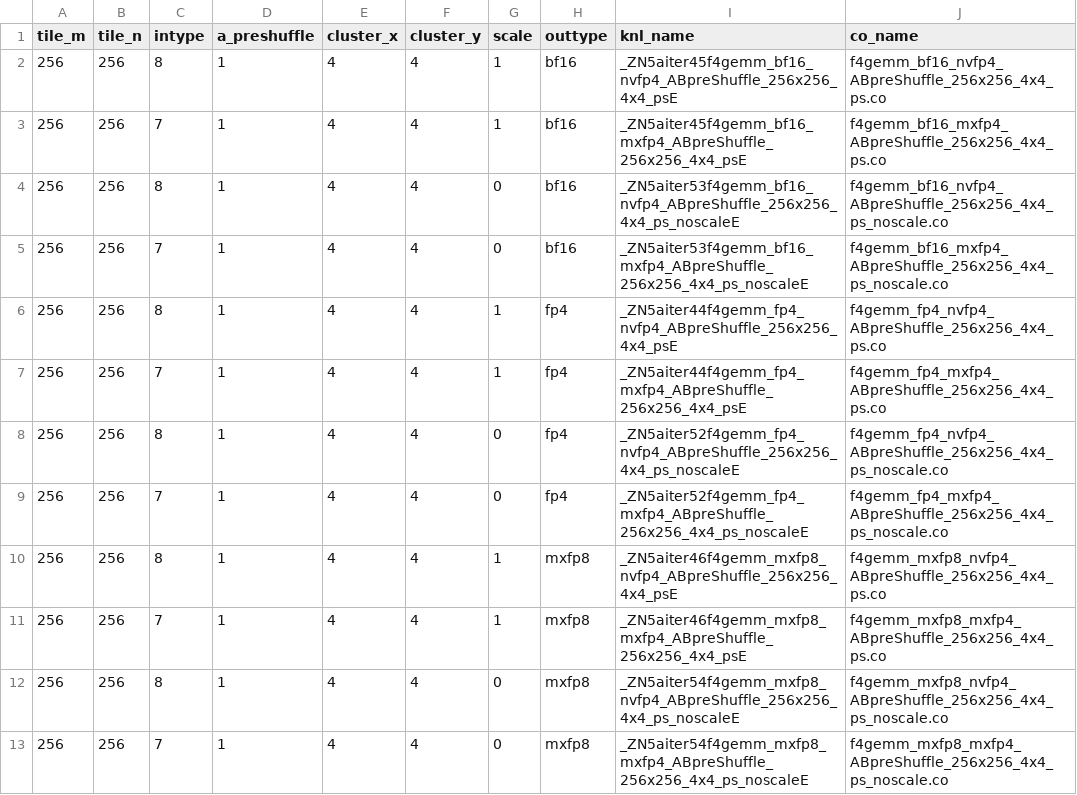
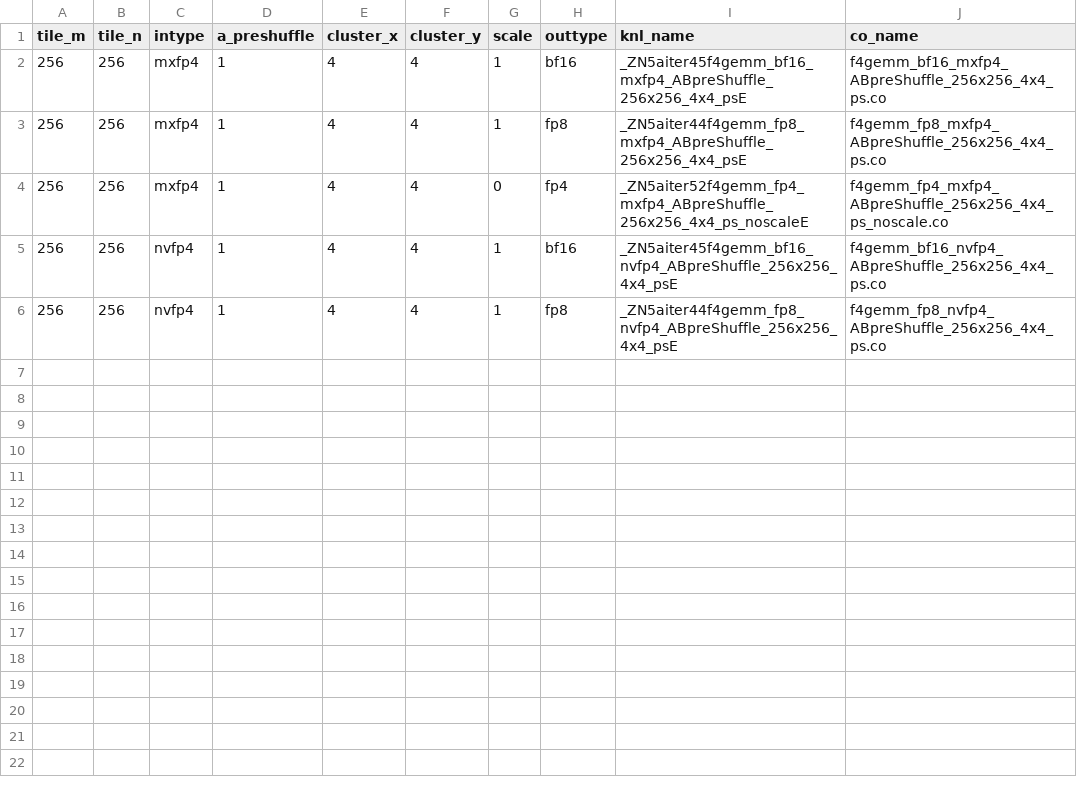
Before and after one commit to cubezhang/aiter, a CSV file: hsa/gfx1250/f4gemm/f4gemm.csv, drawn as a sheet.

Commit message:
test(f4gemm): fix dispatch, update .co and enhance ut
Signed-off-by: Double Young <yang.yang2@amd.com>

```diff
--- a/hsa/gfx1250/f4gemm/f4gemm.csv
+++ b/hsa/gfx1250/f4gemm/f4gemm.csv
@@ -1,13 +1,6 @@
 tile_m,tile_n,intype,a_preshuffle,cluster_x,cluster_y,scale,outtype,knl_name,co_name
-256,256,8,1,4,4,1,bf16,_ZN5aiter45f4gemm_bf16_nvfp4_ABpreShuffle_256x256_4x4_psE,f4gemm_bf16_nvfp4_ABpreShuffle_256x256_4x4_ps.co
-256,256,7,1,4,4,1,bf16,_ZN5aiter45f4gemm_bf16_mxfp4_ABpreShuffle_256x256_4x4_psE,f4gemm_bf16_mxfp4_ABpreShuffle_256x256_4x4_ps.co
-256,256,8,1,4,4,0,bf16,_ZN5aiter53f4gemm_bf16_nvfp4_ABpreShuffle_256x256_4x4_ps_noscaleE,f4gemm_bf16_nvfp4_ABpreShuffle_256x256_4x4_ps_noscale.co
-256,256,7,1,4,4,0,bf16,_ZN5aiter53f4gemm_bf16_mxfp4_ABpreShuffle_256x256_4x4_ps_noscaleE,f4gemm_bf16_mxfp4_ABpreShuffle_256x256_4x4_ps_noscale.co
-256,256,8,1,4,4,1,fp4,_ZN5aiter44f4gemm_fp4_nvfp4_ABpreShuffle_256x256_4x4_psE,f4gemm_fp4_nvfp4_ABpreShuffle_256x256_4x4_ps.co
-256,256,7,1,4,4,1,fp4,_ZN5aiter44f4gemm_fp4_mxfp4_ABpreShuffle_256x256_4x4_psE,f4gemm_fp4_mxfp4_ABpreShuffle_256x256_4x4_ps.co
-256,256,8,1,4,4,0,fp4,_ZN5aiter52f4gemm_fp4_nvfp4_ABpreShuffle_256x256_4x4_ps_noscaleE,f4gemm_fp4_nvfp4_ABpreShuffle_256x256_4x4_ps_noscale.co
-256,256,7,1,4,4,0,fp4,_ZN5aiter52f4gemm_fp4_mxfp4_ABpreShuffle_256x256_4x4_ps_noscaleE,f4gemm_fp4_mxfp4_ABpreShuffle_256x256_4x4_ps_noscale.co
-256,256,8,1,4,4,1,mxfp8,_ZN5aiter46f4gemm_mxfp8_nvfp4_ABpreShuffle_256x256_4x4_psE,f4gemm_mxfp8_nvfp4_ABpreShuffle_256x256_4x4_ps.co
-256,256,7,1,4,4,1,mxfp8,_ZN5aiter46f4gemm_mxfp8_mxfp4_ABpreShuffle_256x256_4x4_psE,f4gemm_mxfp8_mxfp4_ABpreShuffle_256x256_4x4_ps.co
-256,256,8,1,4,4,0,mxfp8,_ZN5aiter54f4gemm_mxfp8_nvfp4_ABpreShuffle_256x256_4x4_ps_noscaleE,f4gemm_mxfp8_nvfp4_ABpreShuffle_256x256_4x4_ps_noscale.co
-256,256,7,1,4,4,0,mxfp8,_ZN5aiter54f4gemm_mxfp8_mxfp4_ABpreShuffle_256x256_4x4_ps_noscaleE,f4gemm_mxfp8_mxfp4_ABpreShuffle_256x256_4x4_ps_noscale.co
+256,256,mxfp4,1,4,4,1,bf16,_ZN5aiter45f4gemm_bf16_mxfp4_ABpreShuffle_256x256_4x4_psE,f4gemm_bf16_mxfp4_ABpreShuffle_256x256_4x4_ps.co
+256,256,mxfp4,1,4,4,1,fp8,_ZN5aiter44f4gemm_fp8_mxfp4_ABpreShuffle_256x256_4x4_psE,f4gemm_fp8_mxfp4_ABpreShuffle_256x256_4x4_ps.co
+256,256,mxfp4,1,4,4,0,fp4,_ZN5aiter52f4gemm_fp4_mxfp4_ABpreShuffle_256x256_4x4_ps_noscaleE,f4gemm_fp4_mxfp4_ABpreShuffle_256x256_4x4_ps_noscale.co
+256,256,nvfp4,1,4,4,1,bf16,_ZN5aiter45f4gemm_bf16_nvfp4_ABpreShuffle_256x256_4x4_psE,f4gemm_bf16_nvfp4_ABpreShuffle_256x256_4x4_ps.co
+256,256,nvfp4,1,4,4,1,fp8,_ZN5aiter44f4gemm_fp8_nvfp4_ABpreShuffle_256x256_4x4_psE,f4gemm_fp8_nvfp4_ABpreShuffle_256x256_4x4_ps.co
```
Also changed, not shown: 10 other files.
